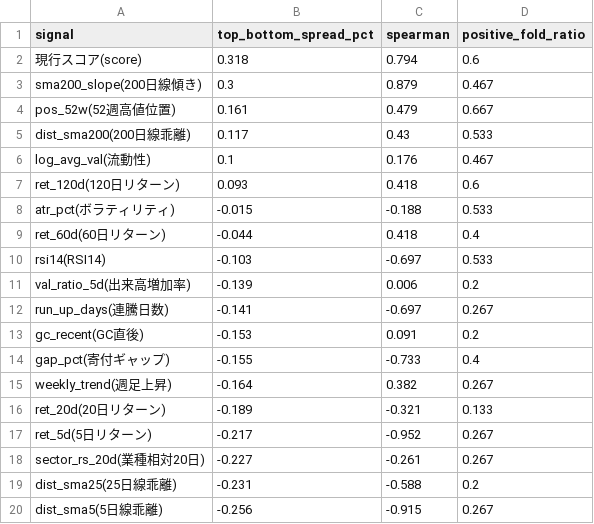
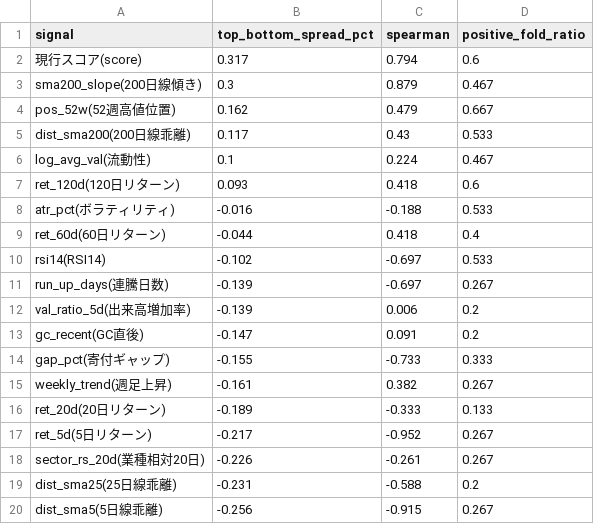
Before and after one commit to mrkm3845-web/Stock_app, a CSV file: back_tester/results/research_signals.csv, drawn as a sheet.

```diff
--- a/back_tester/results/research_signals.csv
+++ b/back_tester/results/research_signals.csv
@@ -1,19 +1,19 @@
 signal,top_bottom_spread_pct,spearman,positive_fold_ratio
-現行スコア(score),0.318,0.794,0.6
+現行スコア(score),0.317,0.794,0.6
 sma200_slope(200日線傾き),0.3,0.879,0.467
-pos_52w(52週高値位置),0.161,0.479,0.667
+pos_52w(52週高値位置),0.162,0.479,0.667
 dist_sma200(200日線乖離),0.117,0.43,0.533
-log_avg_val(流動性),0.1,0.176,0.467
+log_avg_val(流動性),0.1,0.224,0.467
 ret_120d(120日リターン),0.093,0.418,0.6
-atr_pct(ボラティリティ),-0.015,-0.188,0.533
+atr_pct(ボラティリティ),-0.016,-0.188,0.533
 ret_60d(60日リターン),-0.044,0.418,0.4
-rsi14(RSI14),-0.103,-0.697,0.533
+rsi14(RSI14),-0.102,-0.697,0.533
+run_up_days(連騰日数),-0.139,-0.697,0.267
 val_ratio_5d(出来高増加率),-0.139,0.006,0.2
-run_up_days(連騰日数),-0.141,-0.697,0.267
-gc_recent(GC直後),-0.153,0.091,0.2
-gap_pct(寄付ギャップ),-0.155,-0.733,0.4
-weekly_trend(週足上昇),-0.164,0.382,0.267
-ret_20d(20日リターン),-0.189,-0.321,0.133
+gc_recent(GC直後),-0.147,0.091,0.2
+gap_pct(寄付ギャップ),-0.155,-0.733,0.333
+weekly_trend(週足上昇),-0.161,0.382,0.267
+ret_20d(20日リターン),-0.189,-0.333,0.133
 ret_5d(5日リターン),-0.217,-0.952,0.267
-sector_rs_20d(業種相対20日),-0.227,-0.261,0.267
+sector_rs_20d(業種相対20日),-0.226,-0.261,0.267
 dist_sma25(25日線乖離),-0.231,-0.588,0.2
```
Also changed, not shown: 6 other files.
